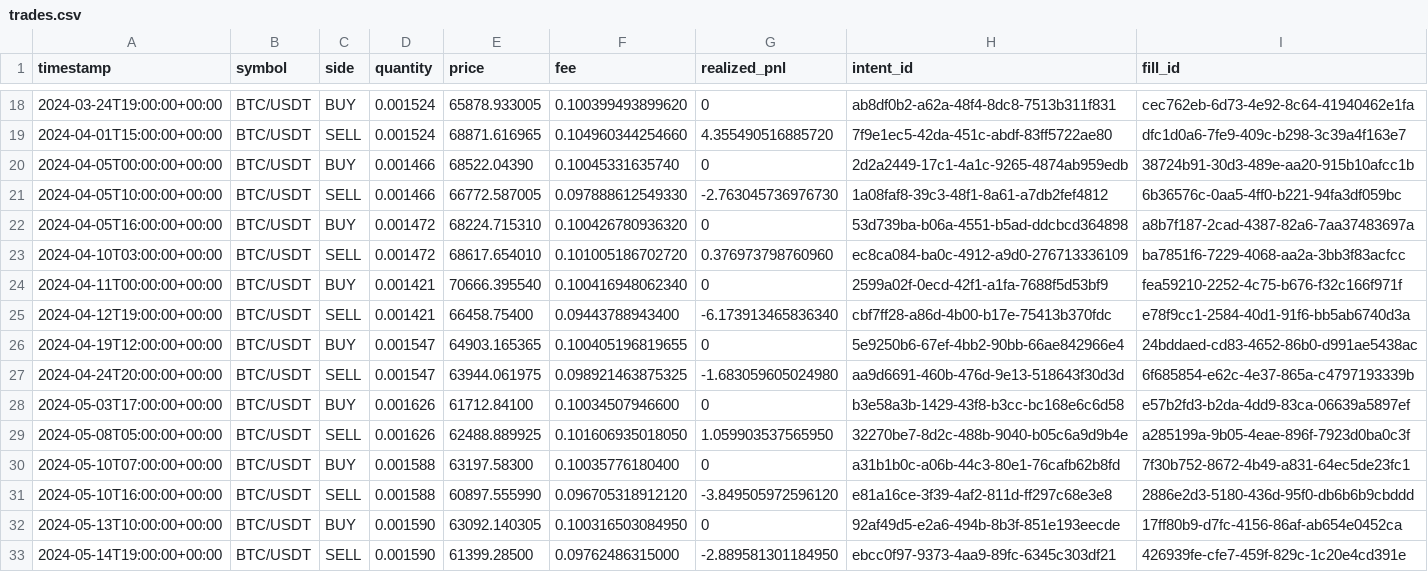
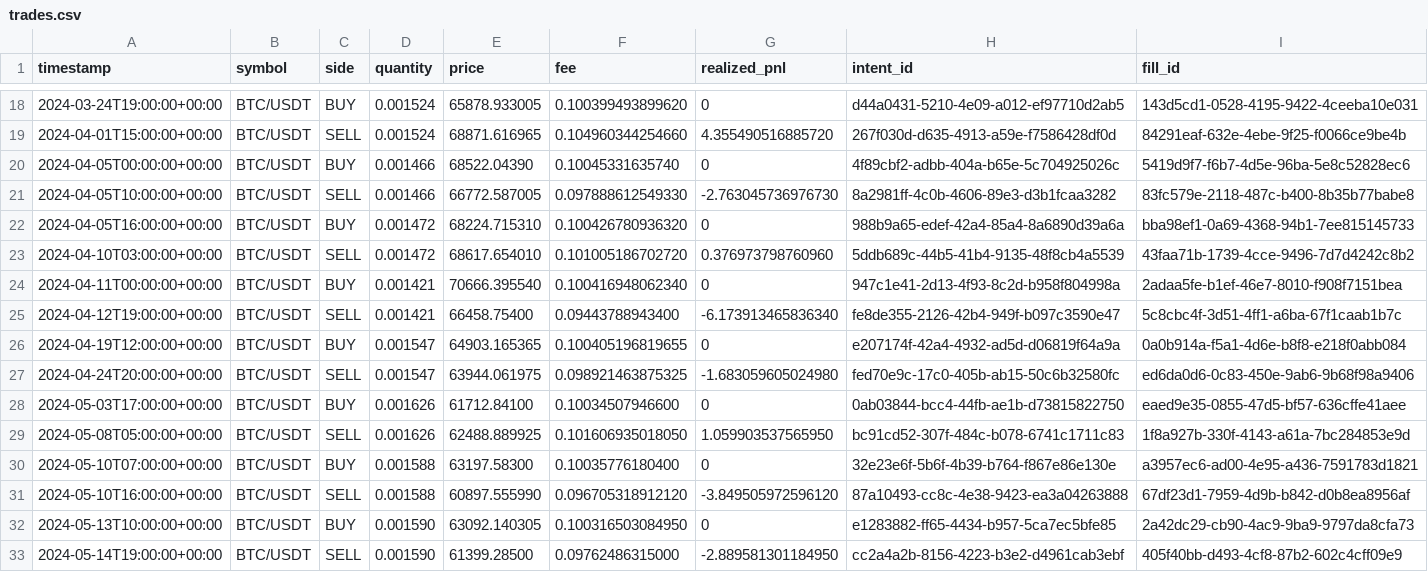
Before and after one commit to brobotto/crypto-bot-cxc, a CSV file: spikes/spike_c_custom_mini_engine/reports_2024/trades.csv, drawn as a sheet; only a part is shown, gaps mark what is left out; the diff covers the shown part only.

```diff
--- a/spikes/spike_c_custom_mini_engine/reports_2024/trades.csv
+++ b/spikes/spike_c_custom_mini_engine/reports_2024/trades.csv
@@ -18,16 +18,16 @@ timestamp,symbol,side,quantity,price,fee,realized_pnl,intent_id,fill_id
-2024-03-24T19:00:00+00:00,BTC/USDT,BUY,0.001524,65878.933005,0.100399493899620,0,ab8df0b2-a62a-48f4-8dc8-7513b311f831,cec762eb-6d73-4e92-8c64-41940462e1fa
-2024-04-01T15:00:00+00:00,BTC/USDT,SELL,0.001524,68871.616965,0.104960344254660,4.355490516885720,7f9e1ec5-42da-451c-abdf-83ff5722ae80,dfc1d0a6-7fe9-409c-b298-3c39a4f163e7
-2024-04-05T00:00:00+00:00,BTC/USDT,BUY,0.001466,68522.04390,0.10045331635740,0,2d2a2449-17c1-4a1c-9265-4874ab959edb,38724b91-30d3-489e-aa20-915b10afcc1b
-2024-04-05T10:00:00+00:00,BTC/USDT,SELL,0.001466,66772.587005,0.097888612549330,-2.763045736976730,1a08faf8-39c3-48f1-8a61-a7db2fef4812,6b36576c-0aa5-4ff0-b221-94fa3df059bc
-2024-04-05T16:00:00+00:00,BTC/USDT,BUY,0.001472,68224.715310,0.100426780936320,0,53d739ba-b06a-4551-b5ad-ddcbcd364898,a8b7f187-2cad-4387-82a6-7aa37483697a
-2024-04-10T03:00:00+00:00,BTC/USDT,SELL,0.001472,68617.654010,0.101005186702720,0.376973798760960,ec8ca084-ba0c-4912-a9d0-276713336109,ba7851f6-7229-4068-aa2a-3bb3f83acfcc
-2024-04-11T00:00:00+00:00,BTC/USDT,BUY,0.001421,70666.395540,0.100416948062340,0,2599a02f-0ecd-42f1-a1fa-7688f5d53bf9,fea59210-2252-4c75-b676-f32c166f971f
-2024-04-12T19:00:00+00:00,BTC/USDT,SELL,0.001421,66458.75400,0.09443788943400,-6.173913465836340,cbf7ff28-a86d-4b00-b17e-75413b370fdc,e78f9cc1-2584-40d1-91f6-bb5ab6740d3a
-2024-04-19T12:00:00+00:00,BTC/USDT,BUY,0.001547,64903.165365,0.100405196819655,0,5e9250b6-67ef-4bb2-90bb-66ae842966e4,24bddaed-cd83-4652-86b0-d991ae5438ac
-2024-04-24T20:00:00+00:00,BTC/USDT,SELL,0.001547,63944.061975,0.098921463875325,-1.683059605024980,aa9d6691-460b-476d-9e13-518643f30d3d,6f685854-e62c-4e37-865a-c4797193339b
-2024-05-03T17:00:00+00:00,BTC/USDT,BUY,0.001626,61712.84100,0.10034507946600,0,b3e58a3b-1429-43f8-b3cc-bc168e6c6d58,e57b2fd3-b2da-4dd9-83ca-06639a5897ef
-2024-05-08T05:00:00+00:00,BTC/USDT,SELL,0.001626,62488.889925,0.101606935018050,1.059903537565950,32270be7-8d2c-488b-9040-b05c6a9d9b4e,a285199a-9b05-4eae-896f-7923d0ba0c3f
-2024-05-10T07:00:00+00:00,BTC/USDT,BUY,0.001588,63197.58300,0.10035776180400,0,a31b1b0c-a06b-44c3-80e1-76cafb62b8fd,7f30b752-8672-4b49-a831-64ec5de23fc1
-2024-05-10T16:00:00+00:00,BTC/USDT,SELL,0.001588,60897.555990,0.096705318912120,-3.849505972596120,e81a16ce-3f39-4af2-811d-ff297c68e3e8,2886e2d3-5180-436d-95f0-db6b6b9cbddd
-2024-05-13T10:00:00+00:00,BTC/USDT,BUY,0.001590,63092.140305,0.100316503084950,0,92af49d5-e2a6-494b-8b3f-851e193eecde,17ff80b9-d7fc-4156-86af-ab654e0452ca
-2024-05-14T19:00:00+00:00,BTC/USDT,SELL,0.001590,61399.28500,0.09762486315000,-2.889581301184950,ebcc0f97-9373-4aa9-89fc-6345c303df21,426939fe-cfe7-459f-829c-1c20e4cd391e
+2024-03-24T19:00:00+00:00,BTC/USDT,BUY,0.001524,65878.933005,0.100399493899620,0,d44a0431-5210-4e09-a012-ef97710d2ab5,143d5cd1-0528-4195-9422-4ceeba10e031
+2024-04-01T15:00:00+00:00,BTC/USDT,SELL,0.001524,68871.616965,0.104960344254660,4.355490516885720,267f030d-d635-4913-a59e-f7586428df0d,84291eaf-632e-4ebe-9f25-f0066ce9be4b
+2024-04-05T00:00:00+00:00,BTC/USDT,BUY,0.001466,68522.04390,0.10045331635740,0,4f89cbf2-adbb-404a-b65e-5c704925026c,5419d9f7-f6b7-4d5e-96ba-5e8c52828ec6
+2024-04-05T10:00:00+00:00,BTC/USDT,SELL,0.001466,66772.587005,0.097888612549330,-2.763045736976730,8a2981ff-4c0b-4606-89e3-d3b1fcaa3282,83fc579e-2118-487c-b400-8b35b77babe8
+2024-04-05T16:00:00+00:00,BTC/USDT,BUY,0.001472,68224.715310,0.100426780936320,0,988b9a65-edef-42a4-85a4-8a6890d39a6a,bba98ef1-0a69-4368-94b1-7ee815145733
+2024-04-10T03:00:00+00:00,BTC/USDT,SELL,0.001472,68617.654010,0.101005186702720,0.376973798760960,5ddb689c-44b5-41b4-9135-48f8cb4a5539,43faa71b-1739-4cce-9496-7d7d4242c8b2
+2024-04-11T00:00:00+00:00,BTC/USDT,BUY,0.001421,70666.395540,0.100416948062340,0,947c1e41-2d13-4f93-8c2d-b958f804998a,2adaa5fe-b1ef-46e7-8010-f908f7151bea
+2024-04-12T19:00:00+00:00,BTC/USDT,SELL,0.001421,66458.75400,0.09443788943400,-6.173913465836340,fe8de355-2126-42b4-949f-b097c3590e47,5c8cbc4f-3d51-4ff1-a6ba-67f1caab1b7c
+2024-04-19T12:00:00+00:00,BTC/USDT,BUY,0.001547,64903.165365,0.100405196819655,0,e207174f-42a4-4932-ad5d-d06819f64a9a,0a0b914a-f5a1-4d6e-b8f8-e218f0abb084
+2024-04-24T20:00:00+00:00,BTC/USDT,SELL,0.001547,63944.061975,0.098921463875325,-1.683059605024980,fed70e9c-17c0-405b-ab15-50c6b32580fc,ed6da0d6-0c83-450e-9ab6-9b68f98a9406
+2024-05-03T17:00:00+00:00,BTC/USDT,BUY,0.001626,61712.84100,0.10034507946600,0,0ab03844-bcc4-44fb-ae1b-d73815822750,eaed9e35-0855-47d5-bf57-636cffe41aee
+2024-05-08T05:00:00+00:00,BTC/USDT,SELL,0.001626,62488.889925,0.101606935018050,1.059903537565950,bc91cd52-307f-484c-b078-6741c1711c83,1f8a927b-330f-4143-a61a-7bc284853e9d
+2024-05-10T07:00:00+00:00,BTC/USDT,BUY,0.001588,63197.58300,0.10035776180400,0,32e23e6f-5b6f-4b39-b764-f867e86e130e,a3957ec6-ad00-4e95-a436-7591783d1821
+2024-05-10T16:00:00+00:00,BTC/USDT,SELL,0.001588,60897.555990,0.096705318912120,-3.849505972596120,87a10493-cc8c-4e38-9423-ea3a04263888,67df23d1-7959-4d9b-b842-d0b8ea8956af
+2024-05-13T10:00:00+00:00,BTC/USDT,BUY,0.001590,63092.140305,0.100316503084950,0,e1283882-ff65-4434-b957-5ca7ec5bfe85,2a42dc29-cb90-4ac9-9ba9-9797da8cfa73
+2024-05-14T19:00:00+00:00,BTC/USDT,SELL,0.001590,61399.28500,0.09762486315000,-2.889581301184950,cc2a4a2b-8156-4223-b3e2-d4961cab3ebf,405f40bb-d493-4cf8-87b2-602c4cff09e9
```
Also changed, not shown: 152 edited cells elsewhere in this file, 24 other files.
